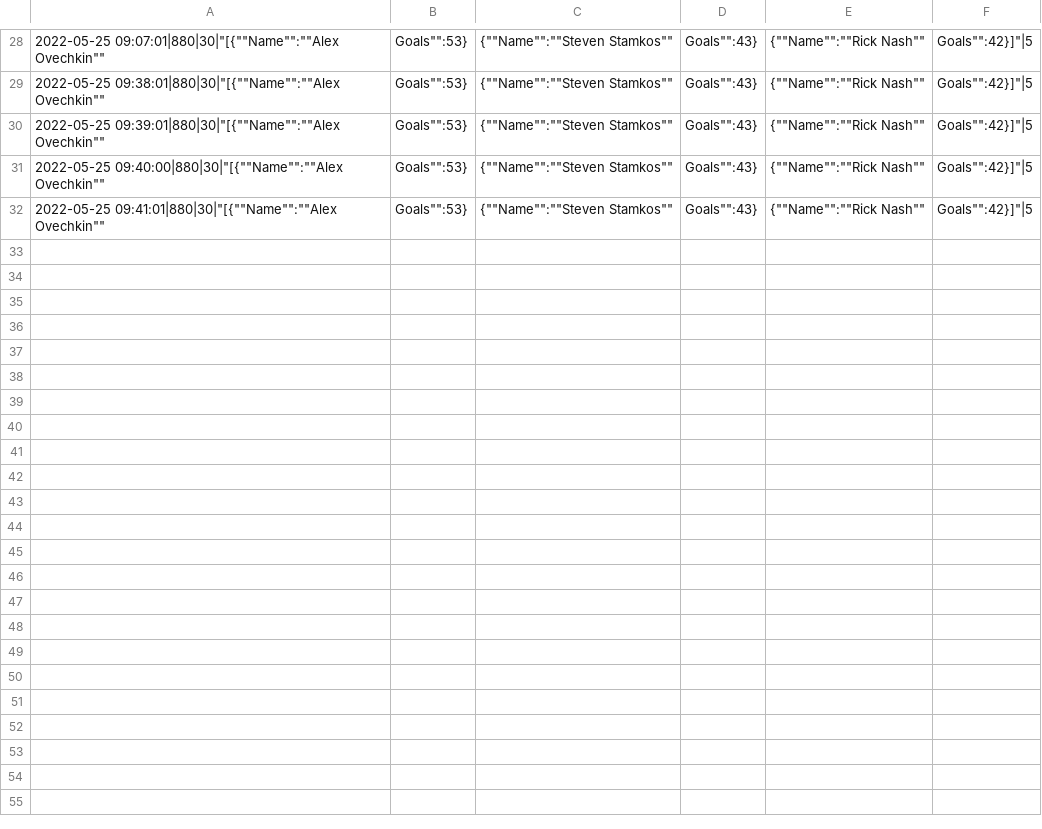
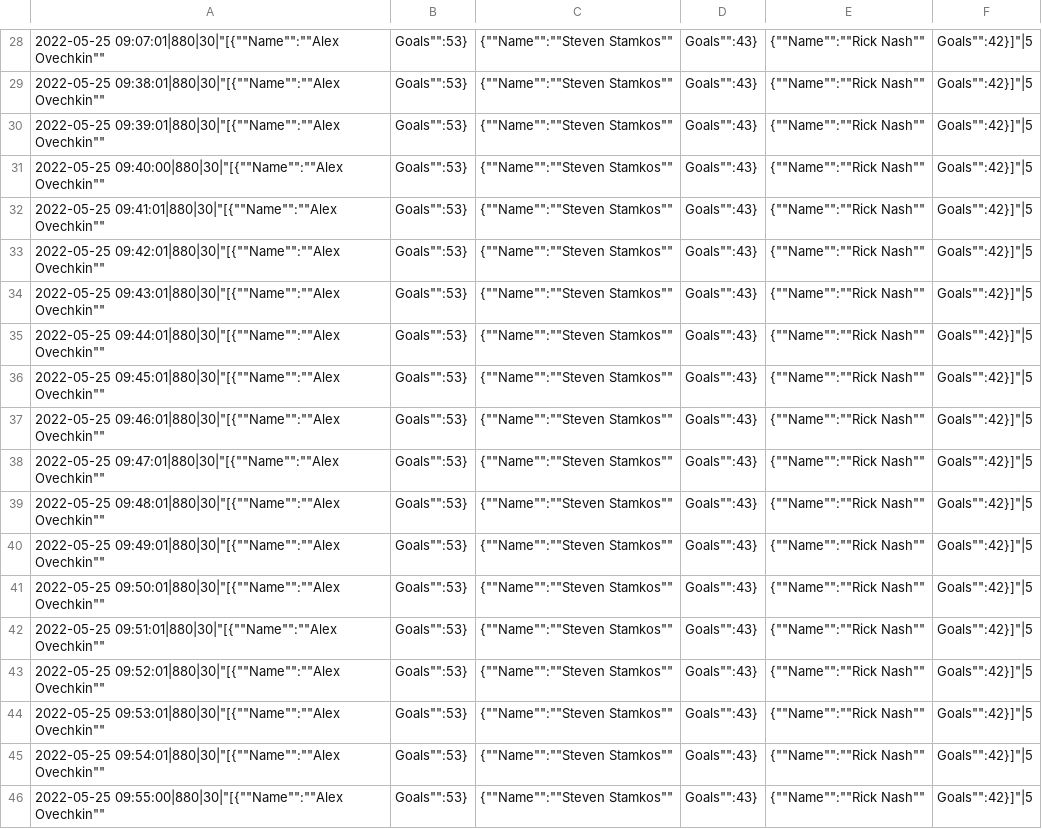
Before and after one commit to Vikiano/Mastercard_DE_Assesssment, a CSV file: test_file.csv, drawn as a sheet; only a part is shown, gaps mark what is left out; the diff covers the shown part only; the diff names each change by its address in the sheet, - before the commit and + after, or states it on an @@ line.

```diff
--- a/test_file.csv
+++ b/test_file.csv
+row 33: 2022-05-25 09:42:01|880|30|"[{""Name"":""Alex Ovechkin"" | Goals"":53} | {""Name"":""Steven Stamkos"" | Goals"":43} | {""Name"":""Rick Nash"" | Goals"":42}]"|5
+row 34: 2022-05-25 09:43:01|880|30|"[{""Name"":""Alex Ovechkin"" | Goals"":53} | {""Name"":""Steven Stamkos"" | Goals"":43} | {""Name"":""Rick Nash"" | Goals"":42}]"|5
+row 35: 2022-05-25 09:44:01|880|30|"[{""Name"":""Alex Ovechkin"" | Goals"":53} | {""Name"":""Steven Stamkos"" | Goals"":43} | {""Name"":""Rick Nash"" | Goals"":42}]"|5
+row 36: 2022-05-25 09:45:01|880|30|"[{""Name"":""Alex Ovechkin"" | Goals"":53} | {""Name"":""Steven Stamkos"" | Goals"":43} | {""Name"":""Rick Nash"" | Goals"":42}]"|5
+row 37: 2022-05-25 09:46:01|880|30|"[{""Name"":""Alex Ovechkin"" | Goals"":53} | {""Name"":""Steven Stamkos"" | Goals"":43} | {""Name"":""Rick Nash"" | Goals"":42}]"|5
+row 38: 2022-05-25 09:47:01|880|30|"[{""Name"":""Alex Ovechkin"" | Goals"":53} | {""Name"":""Steven Stamkos"" | Goals"":43} | {""Name"":""Rick Nash"" | Goals"":42}]"|5
+row 39: 2022-05-25 09:48:01|880|30|"[{""Name"":""Alex Ovechkin"" | Goals"":53} | {""Name"":""Steven Stamkos"" | Goals"":43} | {""Name"":""Rick Nash"" | Goals"":42}]"|5
+row 40: 2022-05-25 09:49:01|880|30|"[{""Name"":""Alex Ovechkin"" | Goals"":53} | {""Name"":""Steven Stamkos"" | Goals"":43} | {""Name"":""Rick Nash"" | Goals"":42}]"|5
+row 41: 2022-05-25 09:50:01|880|30|"[{""Name"":""Alex Ovechkin"" | Goals"":53} | {""Name"":""Steven Stamkos"" | Goals"":43} | {""Name"":""Rick Nash"" | Goals"":42}]"|5
+row 42: 2022-05-25 09:51:01|880|30|"[{""Name"":""Alex Ovechkin"" | Goals"":53} | {""Name"":""Steven Stamkos"" | Goals"":43} | {""Name"":""Rick Nash"" | Goals"":42}]"|5
+row 43: 2022-05-25 09:52:01|880|30|"[{""Name"":""Alex Ovechkin"" | Goals"":53} | {""Name"":""Steven Stamkos"" | Goals"":43} | {""Name"":""Rick Nash"" | Goals"":42}]"|5
+row 44: 2022-05-25 09:53:01|880|30|"[{""Name"":""Alex Ovechkin"" | Goals"":53} | {""Name"":""Steven Stamkos"" | Goals"":43} | {""Name"":""Rick Nash"" | Goals"":42}]"|5
+row 45: 2022-05-25 09:54:01|880|30|"[{""Name"":""Alex Ovechkin"" | Goals"":53} | {""Name"":""Steven Stamkos"" | Goals"":43} | {""Name"":""Rick Nash"" | Goals"":42}]"|5
+row 46: 2022-05-25 09:55:00|880|30|"[{""Name"":""Alex Ovechkin"" | Goals"":53} | {""Name"":""Steven Stamkos"" | Goals"":43} | {""Name"":""Rick Nash"" | Goals"":42}]"|5
```
Also changed, not shown: 13 added rows elsewhere in this file, 9 other files.
